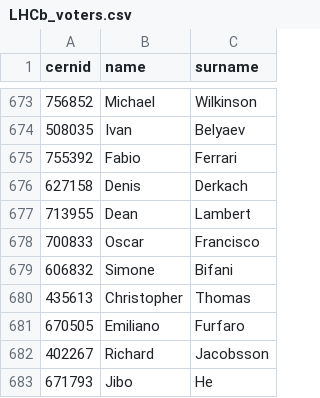
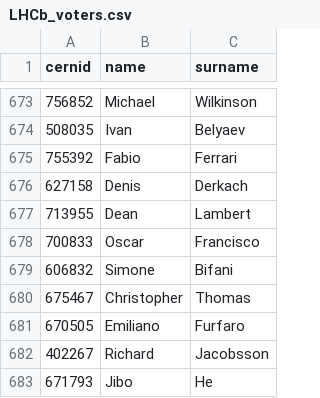
Before and after one commit to lhcb/Condorcet, a CSV file: Condorcet/databases/LHCb_voters.csv, drawn as a sheet; only a part is shown, gaps mark what is left out.

Commit message:
Closes #36

```diff
--- a/Condorcet/databases/LHCb_voters.csv
+++ b/Condorcet/databases/LHCb_voters.csv
@@ -679,3 +679,3 @@ cernid,name,surname
 606832,Simone,Bifani
-435613,Christopher,Thomas
+675467,Christopher,Thomas
 670505,Emiliano,Furfaro
```
